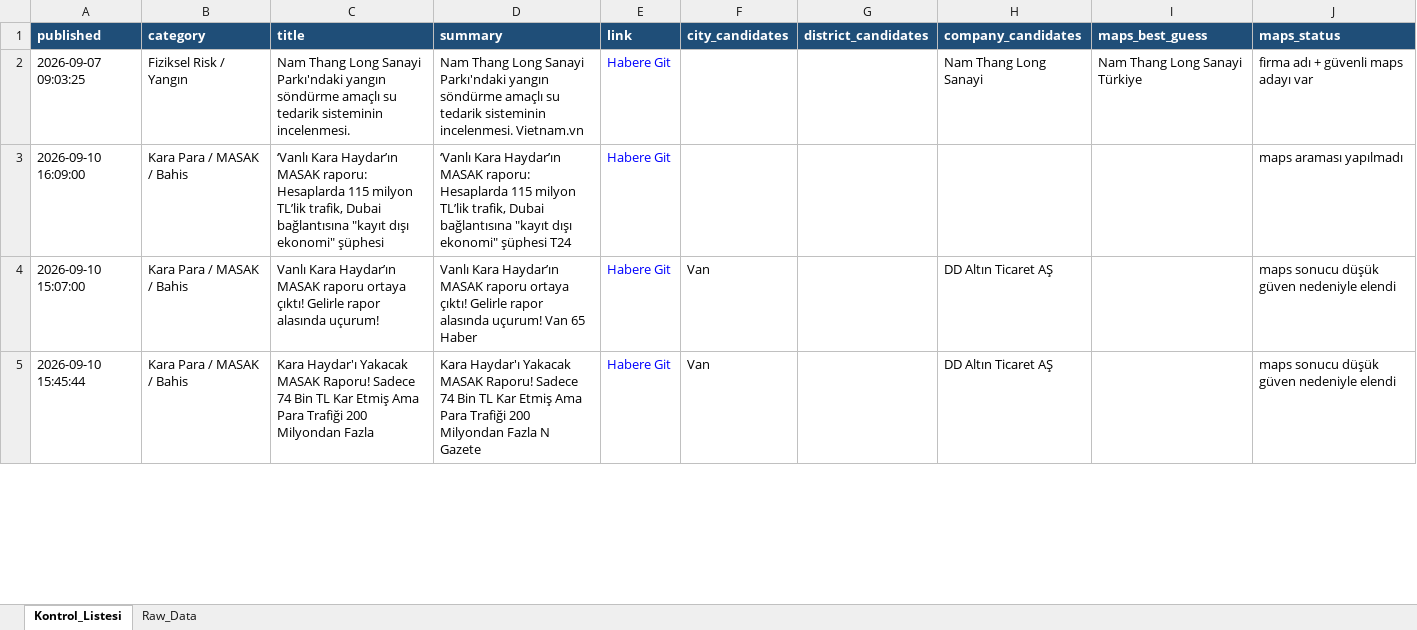
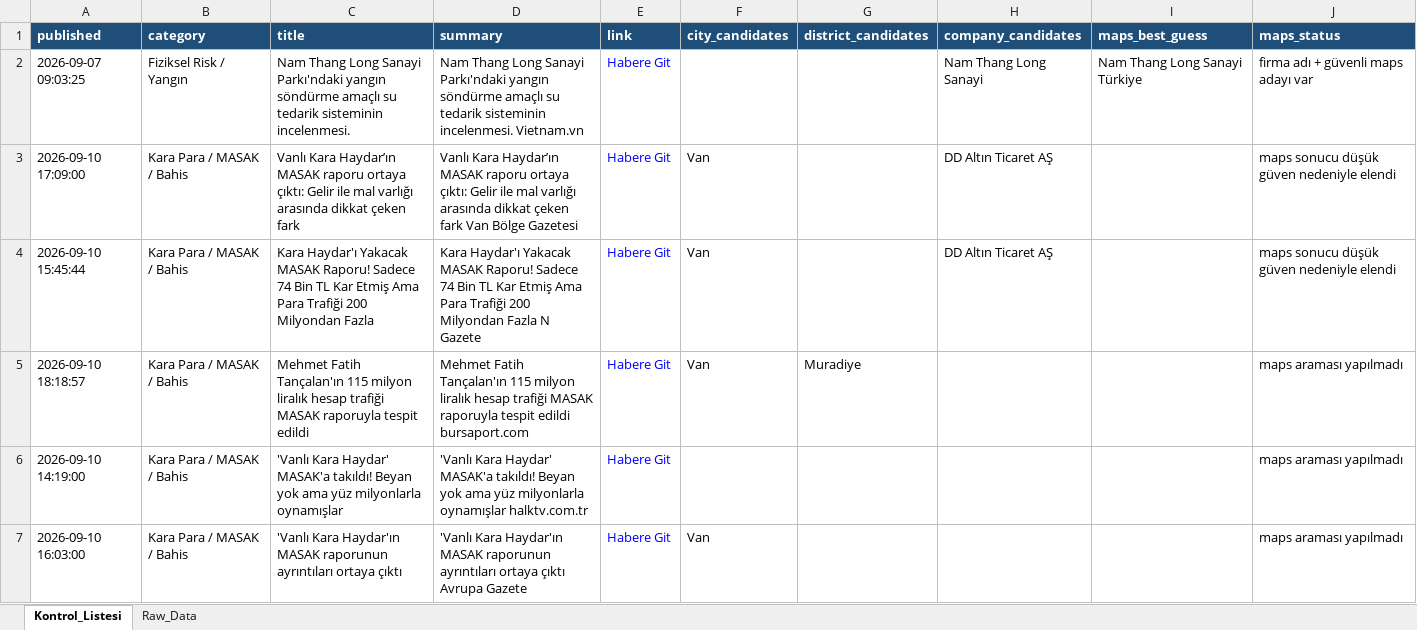
Before and after one commit to MuhammedMustafaSungur/haber-risk-monitor, an Excel workbook: data/haberler_final.xlsx, sheet Kontrol_Listesi, drawn as a sheet; only a part is shown; values as stored, in another font and other column widths than the file's, no borders; removed rows and columns are numbered as before the commit, all else as after; the diff covers the shown part only; the diff names each change by its address in the sheet, - before the commit and + after, or states it on an @@ line.

```diff
--- a/data/haberler_final.xlsx (sheet Kontrol_Listesi)
+++ b/data/haberler_final.xlsx (sheet Kontrol_Listesi)
-row 3: 2026-09-10 16:09:00 | Kara Para / MASAK / Bahis | ‘Vanlı Kara Haydar’ın MASAK raporu: Hesaplarda 115 milyon TL’lik trafik, Dubai bağlantısına "kayıt dışı ekonomi" şüphesi | ‘Vanlı Kara Haydar’ın MASAK raporu: Hesaplarda 115 milyon TL’lik trafik, Dubai bağlantısına "kayıt dışı ekonomi" şüphesi T24 | Habere Git |  |  |  |  | maps araması yapılmadı
-A3 (published): 2026-09-10 15:07:00
+A3 (published): 2026-09-10 17:09:00
-C3 (title): …raporu ortaya çıktı! Gelirle rapor alasında uçurum!
+C3 (title): …raporu ortaya çıktı: Gelir ile mal varlığı arasında dikkat çeken fark
-D3 (summary): …raporu ortaya çıktı! Gelirle rapor alasında uçurum! Van 65 Haber
+D3 (summary): …raporu ortaya çıktı: Gelir ile mal varlığı arasında dikkat çeken fark Van Bölge Gazetesi
+row 5: 2026-09-10 18:18:57 | Kara Para / MASAK / Bahis | Mehmet Fatih Tançalan'ın 115 milyon liralık hesap trafiği MASAK raporuyla tespit edildi | Mehmet Fatih Tançalan'ın 115 milyon liralık hesap trafiği MASAK raporuyla tespit edildi bursaport.com | Habere Git | Van | Muradiye |  |  | maps araması yapılmadı
+row 6: 2026-09-10 14:19:00 | Kara Para / MASAK / Bahis | 'Vanlı Kara Haydar' MASAK'a takıldı! Beyan yok ama yüz milyonlarla oynamışlar | 'Vanlı Kara Haydar' MASAK'a takıldı! Beyan yok ama yüz milyonlarla oynamışlar halktv.com.tr | Habere Git |  |  |  |  | maps araması yapılmadı
+row 7: 2026-09-10 16:03:00 | Kara Para / MASAK / Bahis | 'Vanlı Kara Haydar'ın MASAK raporunun ayrıntıları ortaya çıktı | 'Vanlı Kara Haydar'ın MASAK raporunun ayrıntıları ortaya çıktı Avrupa Gazete | Habere Git | Van |  |  |  | maps araması yapılmadı
```
Also changed, not shown: 46 added rows, 51 removed rows, 17 moved rows and 161 edited cells elsewhere in this sheet, sheet Raw_Data, 1 other file.
